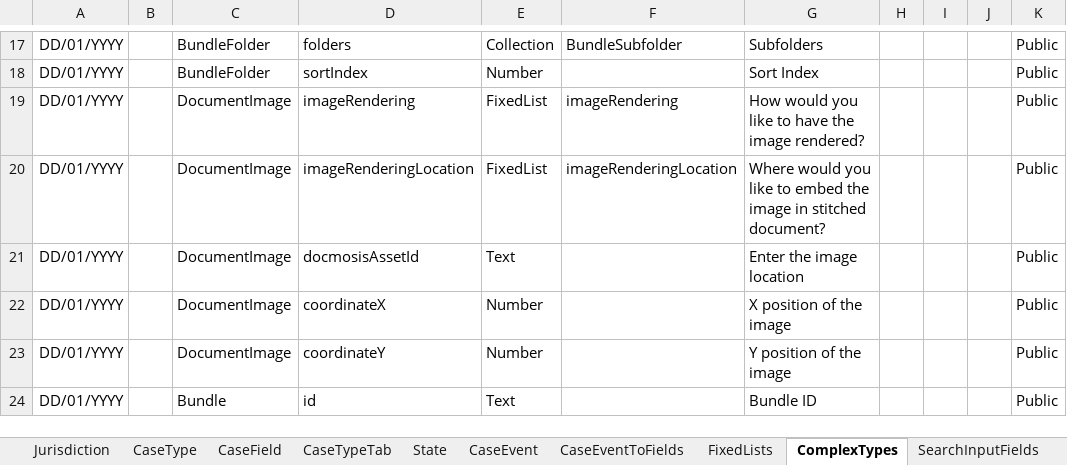
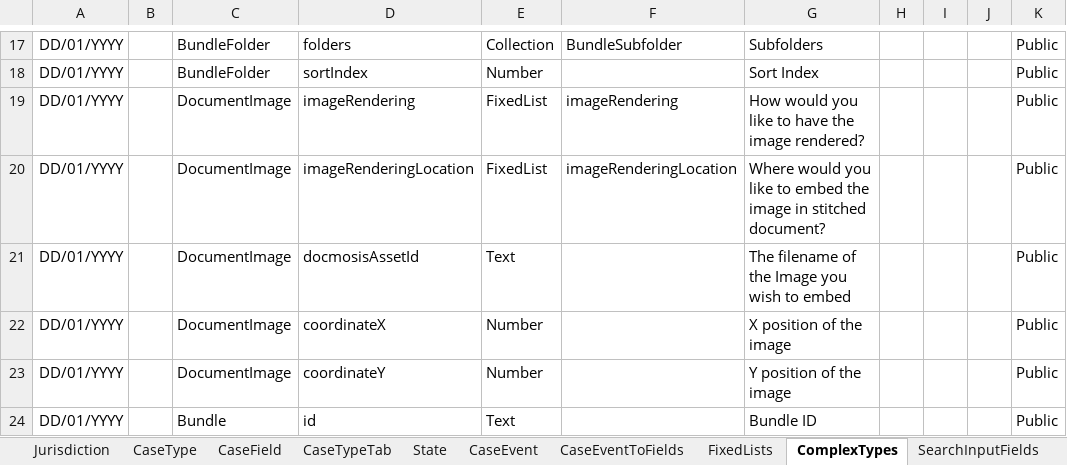
Before and after one commit to hmcts/em-ccd-orchestrator, an Excel workbook: src/aat/resources/adv_bundling_functional_tests_ccd_def.xlsx, sheet ComplexTypes, drawn as a sheet; only a part is shown, gaps mark what is left out; values as stored, in another font and other column widths than the file's, no borders; the diff names each change by its address in the sheet, - before the commit and + after, or states it on an @@ line.

Commit message:
EM-1800: Alter headings for watermark image fields so that they are more intuitive

```diff
--- a/src/aat/resources/adv_bundling_functional_tests_ccd_def.xlsx (sheet ComplexTypes)
+++ b/src/aat/resources/adv_bundling_functional_tests_ccd_def.xlsx (sheet ComplexTypes)
-G21: Enter the image location
+G21: The filename of the Image you wish to embed
```
Also changed, not shown: sheet FixedLists.
